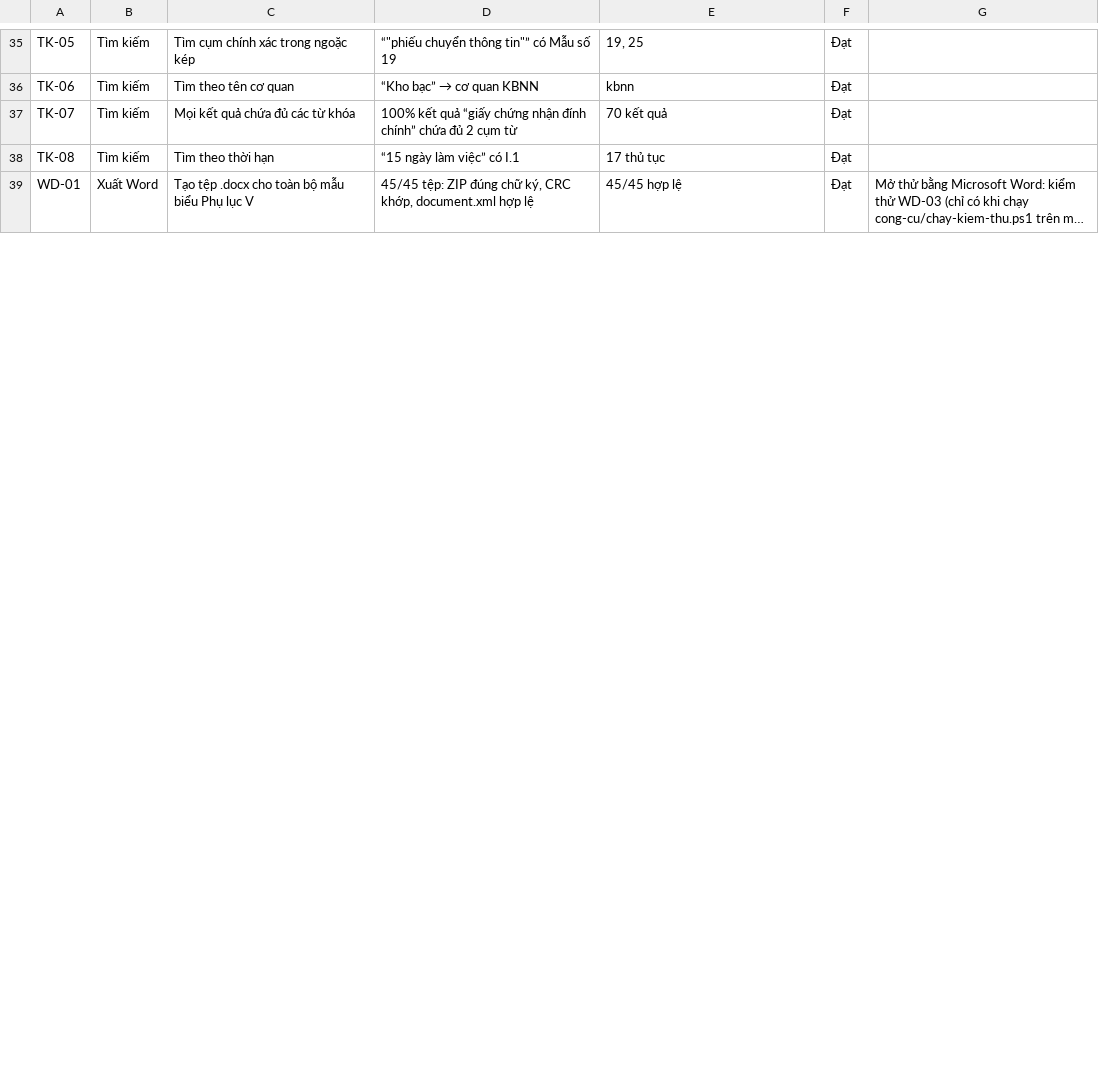
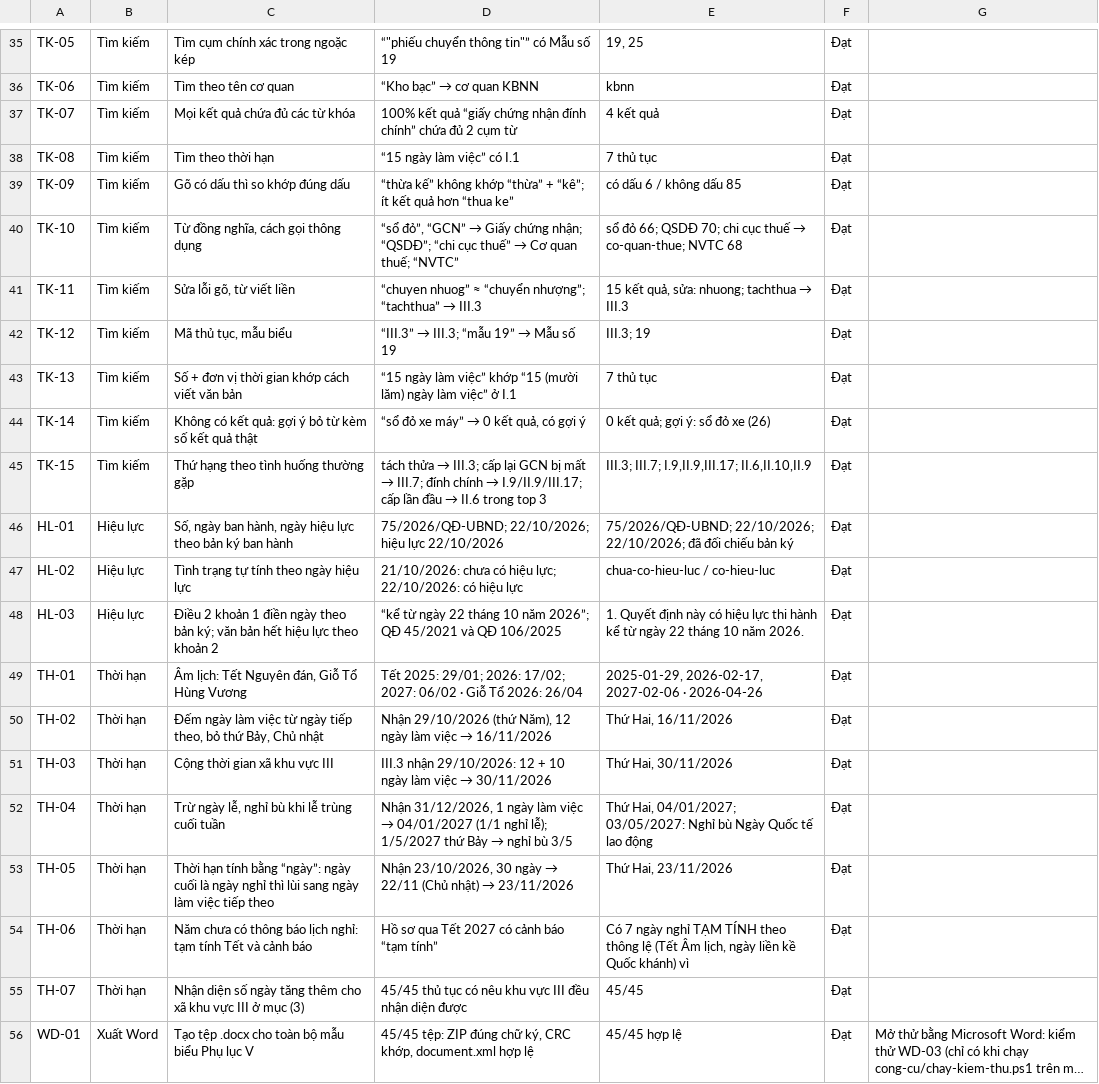
Before and after one commit to letunglam1992/tra-cuu-tthc-dat-dai-son-la, a CSV file: tai-lieu/ket-qua-kiem-thu.csv, drawn as a sheet; only a part is shown, gaps mark what is left out; long unchanged cells end in …; the diff covers the shown part only; the diff names each change by its address in the sheet, - before the commit and + after, or states it on an @@ line.

```diff
--- a/tai-lieu/ket-qua-kiem-thu.csv
+++ b/tai-lieu/ket-qua-kiem-thu.csv
-E37: 70 kết quả
+E37: 4 kết quả
-E38: 17 thủ tục
+E38: 7 thủ tục
+row 39: TK-09 | Tìm kiếm | Gõ có dấu thì so khớp đúng dấu | “thừa kế” không khớp “thừa” + “kê”; ít kết quả hơn “thua ke” | có dấu 6 / không dấu 85 | Đạt
+row 40: TK-10 | Tìm kiếm | Từ đồng nghĩa, cách gọi thông dụng | “sổ đỏ”, “GCN” → Giấy chứng nhận; “QSDĐ”; “chi cục thuế” → Cơ quan thuế; “NVTC” | sổ đỏ 66; QSDĐ 70; chi cục thuế → co-quan-thue; NVTC 68 | Đạt
+row 41: TK-11 | Tìm kiếm | Sửa lỗi gõ, từ viết liền | “chuyen nhuog” ≈ “chuyển nhượng”; “tachthua” → III.3 | 15 kết quả, sửa: nhuong; tachthua → III.3 | Đạt
+row 42: TK-12 | Tìm kiếm | Mã thủ tục, mẫu biểu | “III.3” → III.3; “mẫu 19” → Mẫu số 19 | III.3; 19 | Đạt
+row 43: TK-13 | Tìm kiếm | Số + đơn vị thời gian khớp cách viết văn bản | “15 ngày làm việc” khớp “15 (mười lăm) ngày làm việc” ở I.1 | 7 thủ tục | Đạt
+row 44: TK-14 | Tìm kiếm | Không có kết quả: gợi ý bỏ từ kèm số kết quả thật | “sổ đỏ xe máy” → 0 kết quả, có gợi ý | 0 kết quả; gợi ý: sổ đỏ xe (26) | Đạt
+row 45: TK-15 | Tìm kiếm | Thứ hạng theo tình huống thường gặp | tách thửa → III.3; cấp lại GCN bị mất → III.7; đính chính → I.9/II.9/III.17; cấp lần đầu → II.6 trong top 3 | III.3; III.7; I.9,II.9,III.17; II.6,II.10,II.9 | Đạt
+row 46: HL-01 | Hiệu lực | Số, ngày ban hành, ngày hiệu lực theo bản ký ban hành | 75/2026/QĐ-UBND; 22/10/2026; hiệu lực 22/10/2026 | 75/2026/QĐ-UBND; 22/10/2026; 22/10/2026; đã đối chiếu bản ký | Đạt
+row 47: HL-02 | Hiệu lực | Tình trạng tự tính theo ngày hiệu lực | 21/10/2026: chưa có hiệu lực; 22/10/2026: có hiệu lực | chua-co-hieu-luc / co-hieu-luc | Đạt
+row 48: HL-03 | Hiệu lực | Điều 2 khoản 1 điền ngày theo bản ký; văn bản hết hiệu lực theo khoản 2 | “kể từ ngày 22 tháng 10 năm 2026”; QĐ 45/2021 và QĐ 106/2025 | 1. Quyết định này có hiệu lực thi hành kể từ ngày 22 tháng 10 năm 2026. | Đạt
+row 49: TH-01 | Thời hạn | Âm lịch: Tết Nguyên đán, Giỗ Tổ Hùng Vương | Tết 2025: 29/01; 2026: 17/02; 2027: 06/02 · Giỗ Tổ 2026: 26/04 | 2025-01-29, 2026-02-17, 2027-02-06 · 2026-04-26 | Đạt
+row 50: TH-02 | Thời hạn | Đếm ngày làm việc từ ngày tiếp theo, bỏ thứ Bảy, Chủ nhật | Nhận 29/10/2026 (thứ Năm), 12 ngày làm việc → 16/11/2026 | Thứ Hai, 16/11/2026 | Đạt
+row 51: TH-03 | Thời hạn | Cộng thời gian xã khu vực III | III.3 nhận 29/10/2026: 12 + 10 ngày làm việc → 30/11/2026 | Thứ Hai, 30/11/2026 | Đạt
+row 52: TH-04 | Thời hạn | Trừ ngày lễ, nghỉ bù khi lễ trùng cuối tuần | Nhận 31/12/2026, 1 ngày làm việc → 04/01/2027 (1/1 nghỉ lễ); 1/5/2027 thứ Bảy → nghỉ bù 3/5 | Thứ Hai, 04/01/2027; 03/05/2027: Nghỉ bù Ngày Quốc tế lao động | Đạt
+row 53: TH-05 | Thời hạn | Thời hạn tính bằng “ngày”: ngày cuối là ngày nghỉ thì lùi sang ngày làm việc tiếp theo | Nhận 23/10/2026, 30 ngày → 22/11 (Chủ nhật) → 23/11/2026 | Thứ Hai, 23/11/2026 | Đạt
+row 54: TH-06 | Thời hạn | Năm chưa có thông báo lịch nghỉ: tạm tính Tết và cảnh báo | Hồ sơ qua Tết 2027 có cảnh báo “tạm tính” | Có 7 ngày nghỉ TẠM TÍNH theo thông lệ (Tết Âm lịch, ngày liền kề Quốc khánh) vì | Đạt
+row 55: TH-07 | Thời hạn | Nhận diện số ngày tăng thêm cho xã khu vực III ở mục (3) | 45/45 thủ tục có nêu khu vực III đều nhận diện được | 45/45 | Đạt
```
Also changed, not shown: 9 added rows, 1 removed row and 12 edited cells elsewhere in this file, 39 other files.
